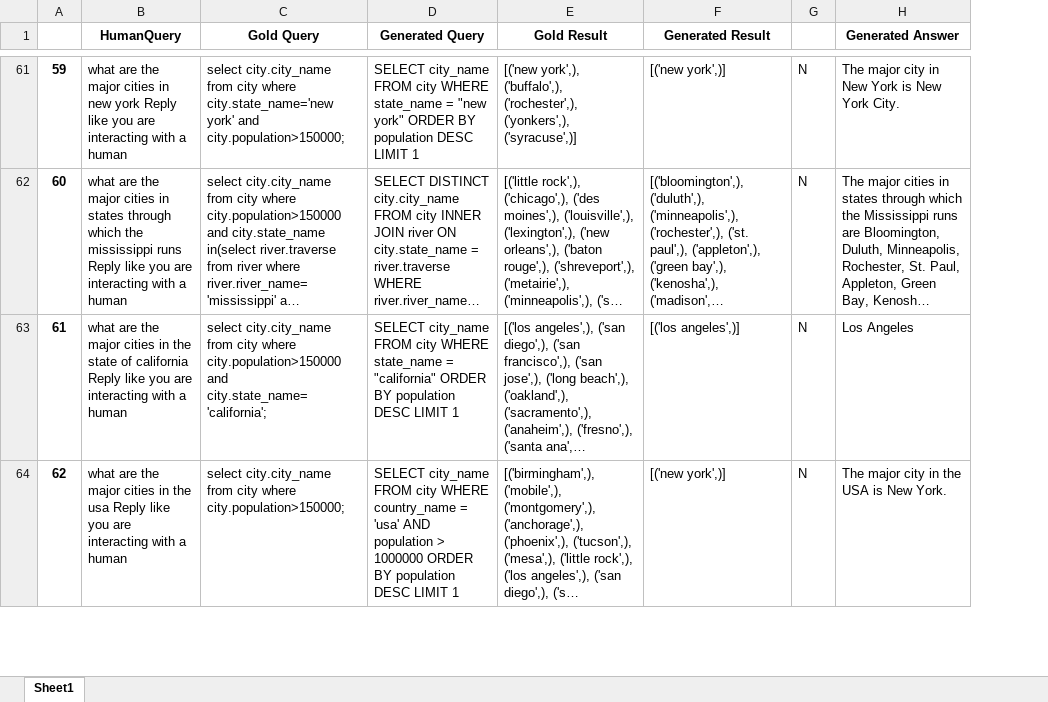
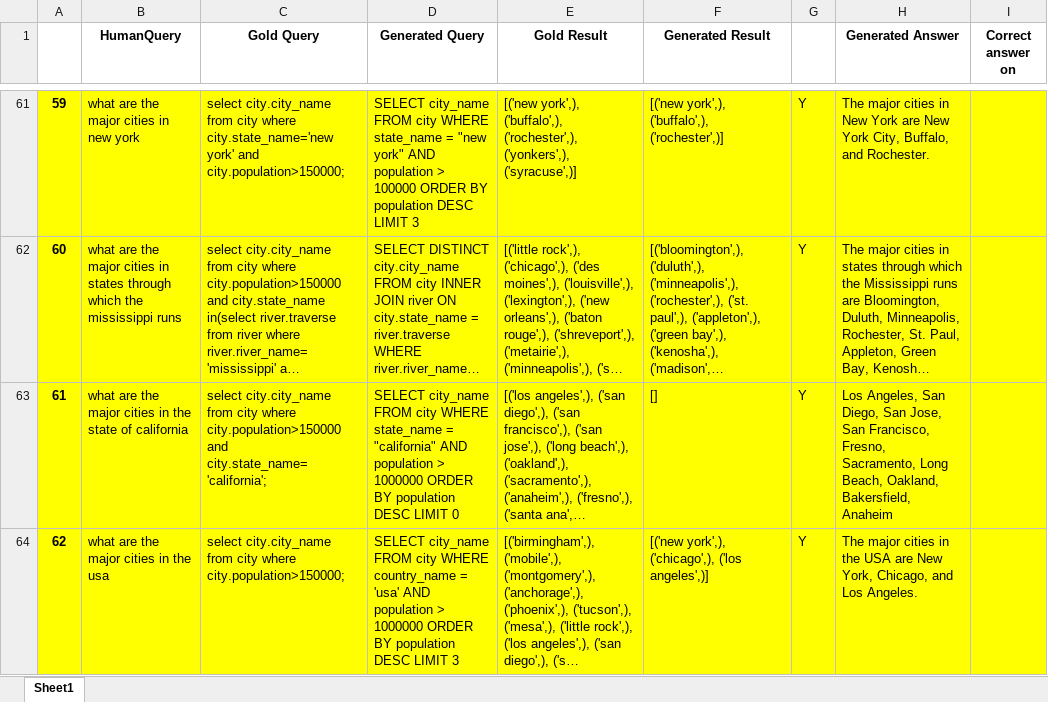
Before and after one commit to yashm5528/SQLChatBot, an Excel workbook: Testing/geography.uw.test.txt.results.xlsx, sheet Sheet1, drawn as a sheet; only a part is shown, gaps mark what is left out; long unchanged cells end in …; values as stored, in another font and other column widths than the file's, no borders; removed rows and columns are numbered as before the commit, all else as after; the diff covers the shown part only; the diff names each change by its address in the sheet, - before the commit and + after, or states it on an @@ line.

```diff
--- a/Testing/geography.uw.test.txt.results.xlsx (sheet Sheet1)
+++ b/Testing/geography.uw.test.txt.results.xlsx (sheet Sheet1)
-column G, rows 61-64: all N
+column G, rows 61-64: all Y
+column I (Correct answer on), empty
-A61:F64 fill: none
+A61:F64 fill: #FFFF00
-B61 (HumanQuery): …new york Reply like you are interacting with a human
+B61 (HumanQuery): …new york
-D61 (Generated Query): …"new york" ORDER BY population DESC LIMIT 1
+D61 (Generated Query): …"new york" AND population > 100000 ORDER BY population DESC LIMIT 3
-F61 (Generated Result): [('new york',)]
+F61 (Generated Result): [('new york',), ('buffalo',), ('rochester',)]
-H61 (Generated Answer): The major city in New York is New York City.
+H61 (Generated Answer): The major cities in New York are New York City, Buffalo, and Rochester.
-H61:H64 fill: none
+H61:H64 fill: #FFFF00
-B62 (HumanQuery): …mississippi runs Reply like you are interacting with a human
+B62 (HumanQuery): …mississippi runs
-B63 (HumanQuery): …of california Reply like you are interacting with a human
+B63 (HumanQuery): …of california
-D63 (Generated Query): …= "california" ORDER BY population DESC LIMIT 1
+D63 (Generated Query): …= "california" AND population > 1000000 ORDER BY population DESC LIMIT 0
-F63 (Generated Result): [('los angeles',)]
+F63 (Generated Result): []
-H63 (Generated Answer): Los Angeles
+H63 (Generated Answer): Los Angeles, San Diego, San Jose, San Francisco, Fresno, Sacramento, Long Beach, Oakland, Bakersfield, Anaheim
-B64 (HumanQuery): …the usa Reply like you are interacting with a human
+B64 (HumanQuery): …the usa
-D64 (Generated Query): …DESC LIMIT 1
+D64 (Generated Query): …DESC LIMIT 3
-F64 (Generated Result): [('new york',)]
+F64 (Generated Result): [('new york',), ('chicago',), ('los angeles',)]
-H64 (Generated Answer): The major city in the USA is New York.
+H64 (Generated Answer): The major cities in the USA are New York, Chicago, and Los Angeles.
```
Also changed, not shown: 127 added rows, 44 removed rows, 226 edited cells and cell formats elsewhere in this sheet, hidden cells, 8 other files.
